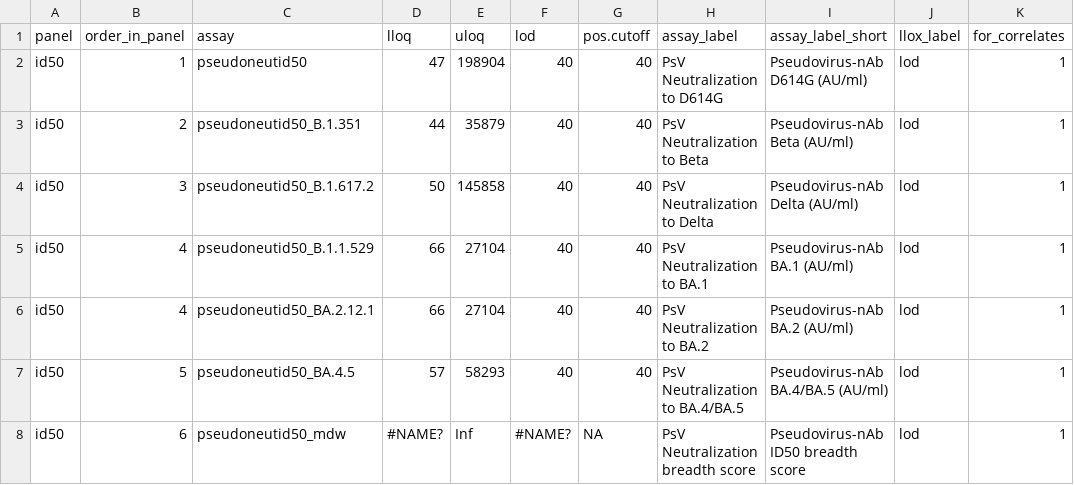
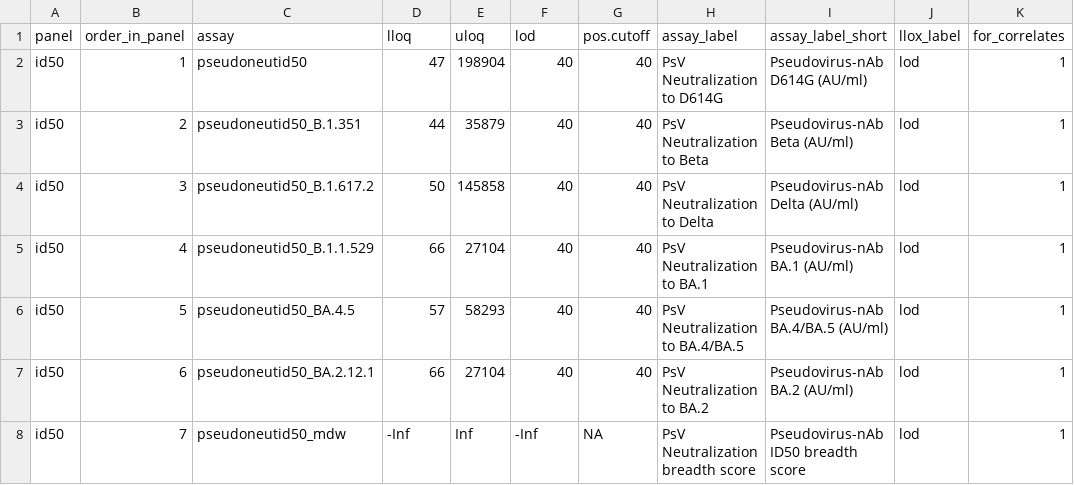
Before and after one commit to CoVPN/correlates_reporting2, a CSV file: assay_metadata/covail_assay_metadata.csv, drawn as a sheet.

Commit message:
Update covail_assay_metadata.csv

```diff
--- a/assay_metadata/covail_assay_metadata.csv
+++ b/assay_metadata/covail_assay_metadata.csv
@@ -5,4 +5,4 @@ id50,3,pseudoneutid50_B.1.617.2,50,145858,40,40,PsV Neutralization to Delta,Pseu
 id50,4,pseudoneutid50_B.1.1.529,66,27104,40,40,PsV Neutralization to BA.1,Pseudovirus-nAb BA.1 (AU/ml),lod,1
-id50,4,pseudoneutid50_BA.2.12.1,66,27104,40,40,PsV Neutralization to BA.2,Pseudovirus-nAb BA.2 (AU/ml),lod,1
 id50,5,pseudoneutid50_BA.4.5,57,58293,40,40,PsV Neutralization to BA.4/BA.5,Pseudovirus-nAb BA.4/BA.5 (AU/ml),lod,1
-id50,6,pseudoneutid50_mdw,#NAME?,Inf,#NAME?,NA,PsV Neutralization breadth score,Pseudovirus-nAb ID50 breadth score,lod,1
+id50,6,pseudoneutid50_BA.2.12.1,66,27104,40,40,PsV Neutralization to BA.2,Pseudovirus-nAb BA.2 (AU/ml),lod,1
+id50,7,pseudoneutid50_mdw,-Inf,Inf,-Inf,NA,PsV Neutralization breadth score,Pseudovirus-nAb ID50 breadth score,lod,1
```
